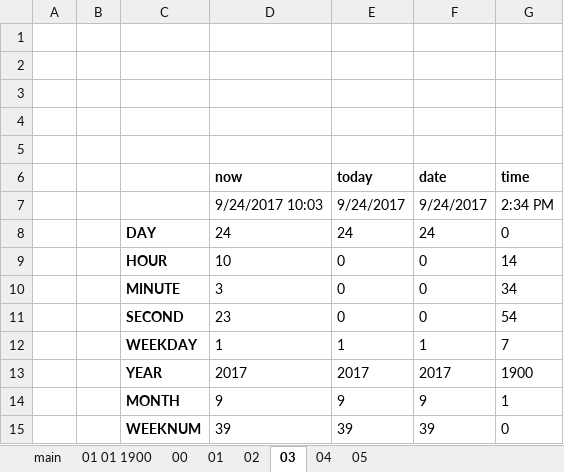
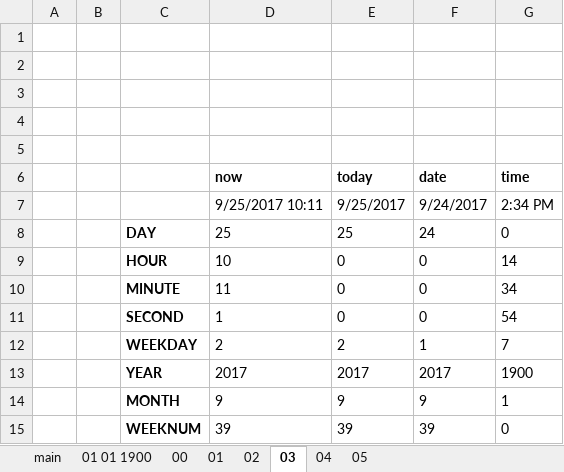
Before and after one commit to GoesToEleven/microsoft-excel, an Excel workbook: 02-intermediate/193-dates-times.xlsx, sheet 03, drawn as a sheet; values as stored, in another font and other column widths than the file's, no borders; the diff names each change by its address in the sheet, - before the commit and + after, or states it on an @@ line.

```diff
--- a/02-intermediate/193-dates-times.xlsx (sheet 03)
+++ b/02-intermediate/193-dates-times.xlsx (sheet 03)
-D7 (now): 9/24/2017 10:03
+D7 (now): 9/25/2017 10:11
-E7 (today): 9/24/2017
+E7 (today): 9/25/2017
-D8 (now): 24
+D8 (now): 25
-E8 (today): 24
+E8 (today): 25
-D10 (now): 3
+D10 (now): 11
-D11 (now): 23
+D11 (now): 1
-D12 (now): 1
+D12 (now): 2
-E12 (today): 1
+E12 (today): 2
```
Also changed, not shown: sheet 05, sheet 04, sheet 01, sheet 02, formulas that keep their value, 02-intermediate/000-func-index.xlsx, 02-intermediate/194-current.xlsx, 26 other files.
